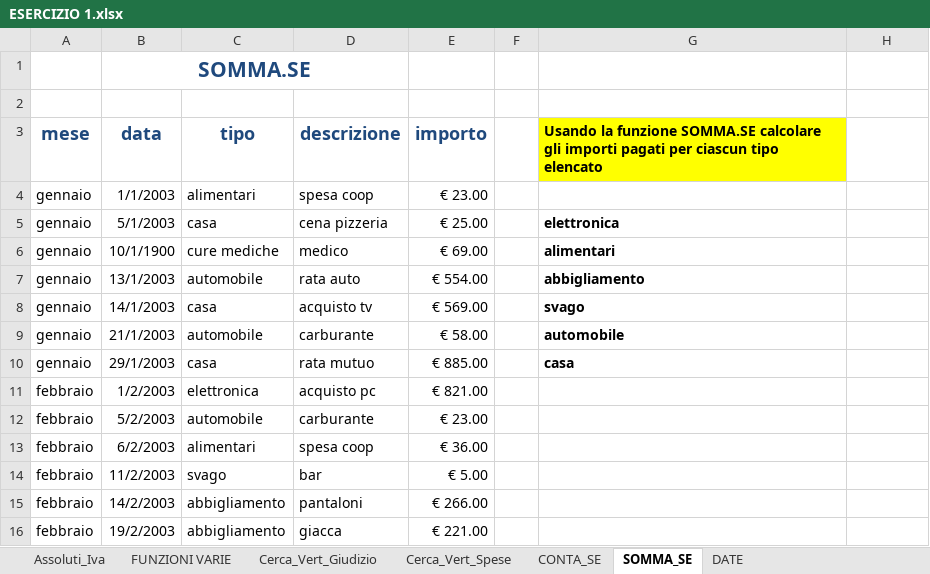
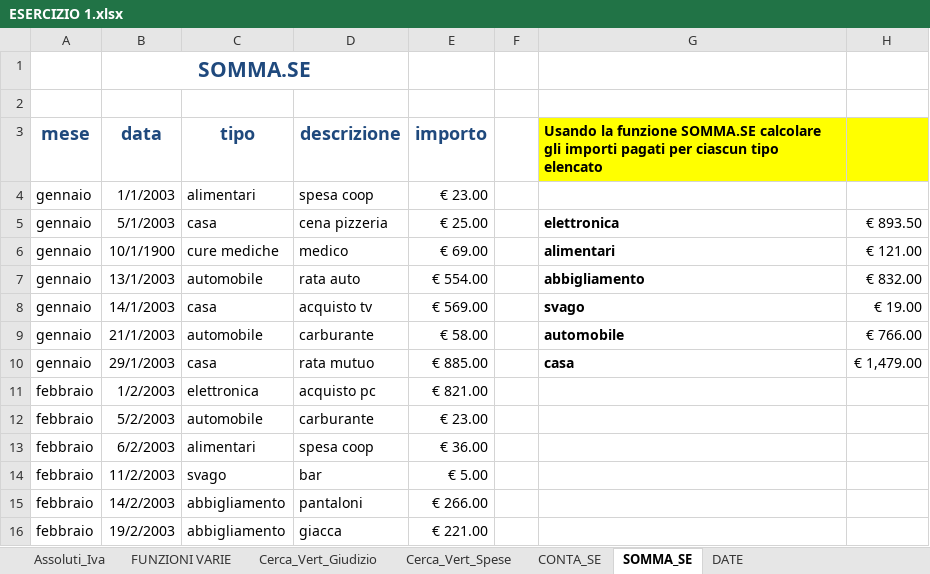
Before and after one commit to SalvoGar/Epicode-Exercises, an Excel workbook: ESERCIZIO 1.xlsx, sheet SOMMA_SE, drawn as a sheet; only a part is shown; values as stored, in another font and other column widths than the file's, no borders; the diff names each change by its address in the sheet, - before the commit and + after, or states it on an @@ line.

```diff
--- a/ESERCIZIO 1.xlsx (sheet SOMMA_SE)
+++ b/ESERCIZIO 1.xlsx (sheet SOMMA_SE)
-H3 fill: none
+H3 fill: #FFFF00
-H5: (empty)
+H5: € 893.50
-H6: (empty)
+H6: € 121.00
-H7: (empty)
+H7: € 832.00
-H8: (empty)
+H8: € 19.00
-H9: (empty)
+H9: € 766.00
-H10: (empty)
+H10: € 1,479.00
```
Also changed, not shown: sheet Assoluti_Iva, sheet DATE, sheet CONTA_SE, sheet Cerca_Vert_Giudizio, sheet Cerca_Vert_Spese, hidden cells, ESERCIZIO 2.xlsx, 1 other file.
